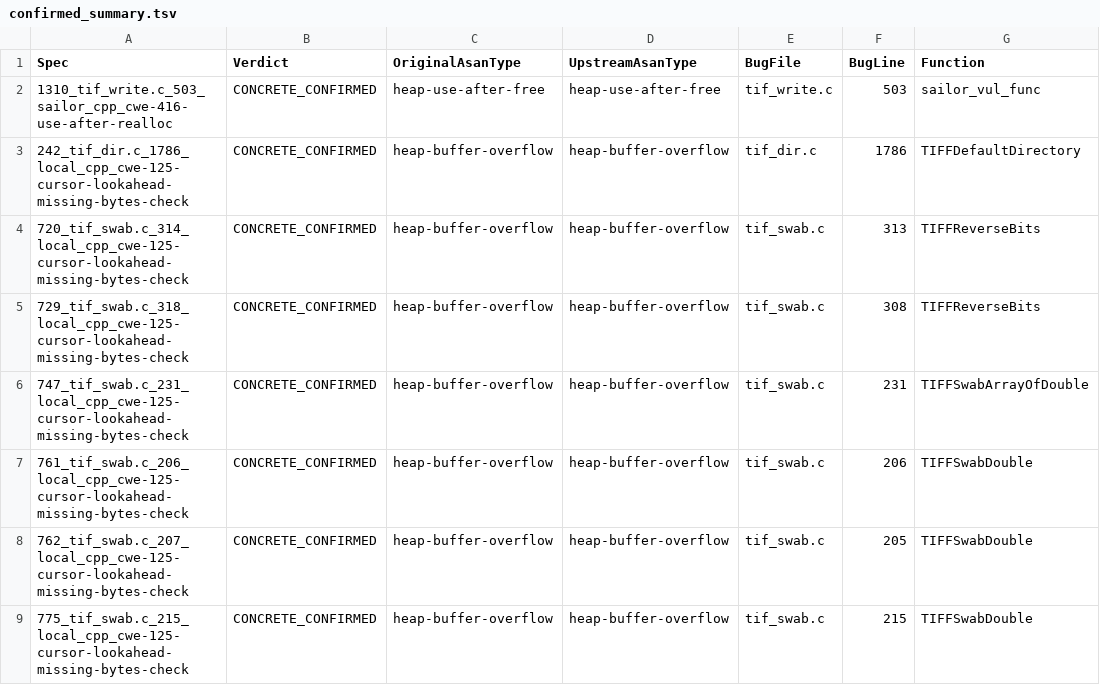
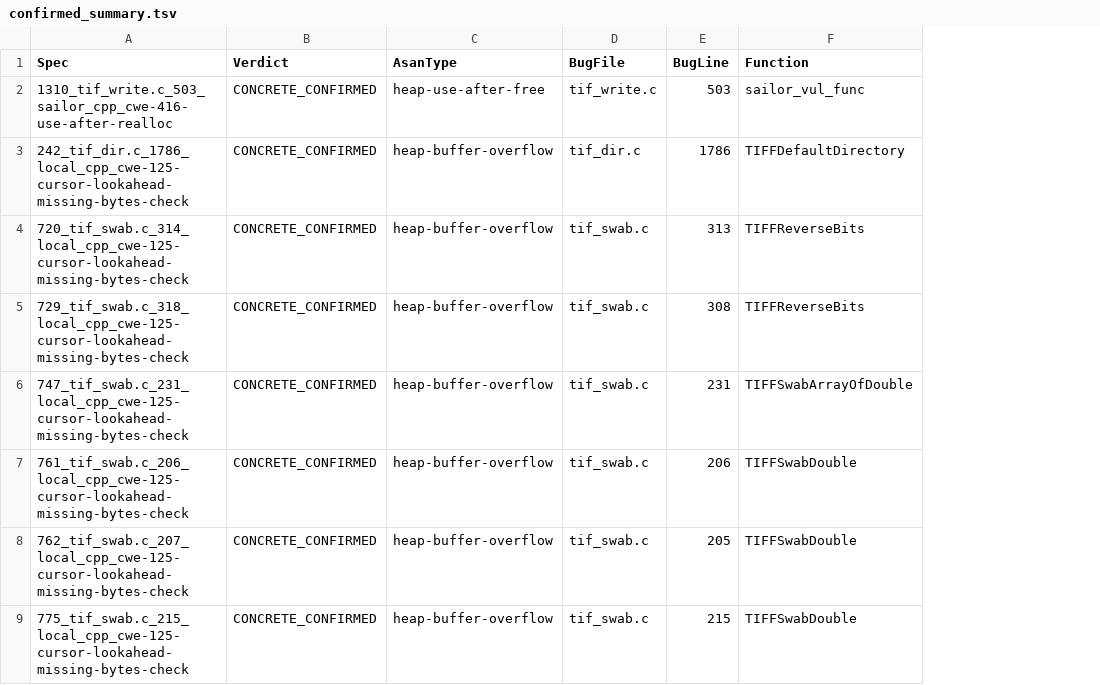
Before and after one commit to shafiuzzaman-md/sailor-demo, a TSV file: data/confirmed_summary.tsv, drawn as a sheet; only a part is shown; the diff names each change by its address in the sheet, - before the commit and + after, or states it on an @@ line.

Commit message:
Drop Upstream/Original AsanType columns from confirmed_summary; collapse to AsanType

```diff
--- a/data/confirmed_summary.tsv
+++ b/data/confirmed_summary.tsv
-column D (UpstreamAsanType), rows 2-9: heap-use-after-free | heap-buffer-overflow | heap-buffer-overflow | heap-buffer-overflow | heap-buffer-overflow | heap-buffer-overflow | heap-buffer-overflow | heap-buffer-overflow
-C1: OriginalAsanType
+C1: AsanType
```
